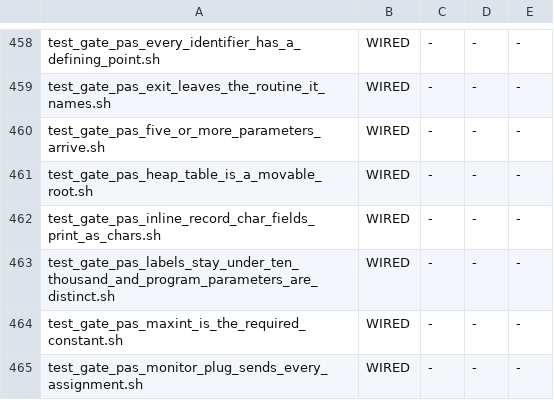
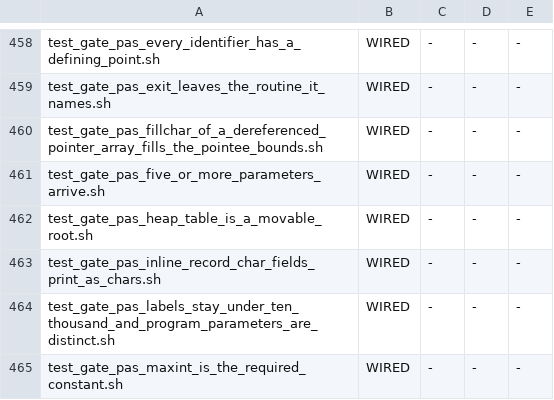
Before and after one commit to snobol4ever/SCRIP, a TSV file: scripts/gate_wiring.tsv, drawn as a sheet; only a part is shown, gaps mark what is left out; the shorter side is filled out with more unchanged rows; the diff names each change by its address in the sheet, - before the commit and + after, or states it on an @@ line.

Commit message:
pascal: fillchar through a dereferenced pointer array fills the pointee's own bounds
monitor_run.sh --oracle on corpus/packages/pascal/fpc_tests/test_opt_treg3.pas
bracketed the divergence at step 5 (stno 16): fpx continues past
fillchar(p^, 101*sizeof(longint), 0) to stno 17, scr ENDs right there
(error 22: Undefined function called).

The fillchar lowering in mk_call only recognized a destination that is a
bare TT_VAR naming an array variable (pas_array_high_get, keyed on the
variable's own name). p^ lowers to __pas_deref(p), a TT_FNC node that
matched nothing, so the call fell through to an ordinary (undefined)
routine call and bombed at runtime.

Cure: when the destination is __pas_deref(ptr), resolve the pointee's
declared type name via pas_ptrexpr_target(ptr) and look up that TYPE's
own bounds via pas_arrtype_high/pas_arrtype_lo (the array-type registry a
pointer target actually populates, never the per-variable table), then
build the same per-element assignment loop indexing through a fresh
__pas_deref(clone-of-ptr). The pre-existing named-array-variable branch
is unchanged.

New gate test_gate_pas_fillchar_of_a_dereferenced_pointer_array_fills_the_pointee_bounds.sh,
wired and adopted: three programs cut live from fpc -Miso, both modes,
6/6; fails on the parent in exactly the two pointer-destination arms
(error 22), the named-array pinning arm stays green on the parent too
(FAIL_ONCE-proven). test_opt_treg3 itself: m3+m4 byte-identical to
fpc -Miso, rc=0. Census of every corpus fillchar caller: tbs_tb0176
unaffected; test_units_system_trandom is a pre-existing, unrelated red
(undefined 'random' identifier). Smoke 9/9, ladder 70/70, test_area_smoke.sh
252/252 both modes 0 red, preflight 69/0.

Found but not cured, left open: write(p^[i]) where p^[i] indexes a char
array through a pointer dereference prints the ordinal instead of the
character (pas_is_charexpr has no TT_IDX-over-__pas_deref case) --
unrelated to fillchar, reproduces with plain assignment.

```diff
--- a/scripts/gate_wiring.tsv
+++ b/scripts/gate_wiring.tsv
+row 460: test_gate_pas_fillchar_of_a_dereferenced_pointer_array_fills_the_pointee_bounds.sh | WIRED | - | - | -
```
Also changed, not shown: 5 other files.
